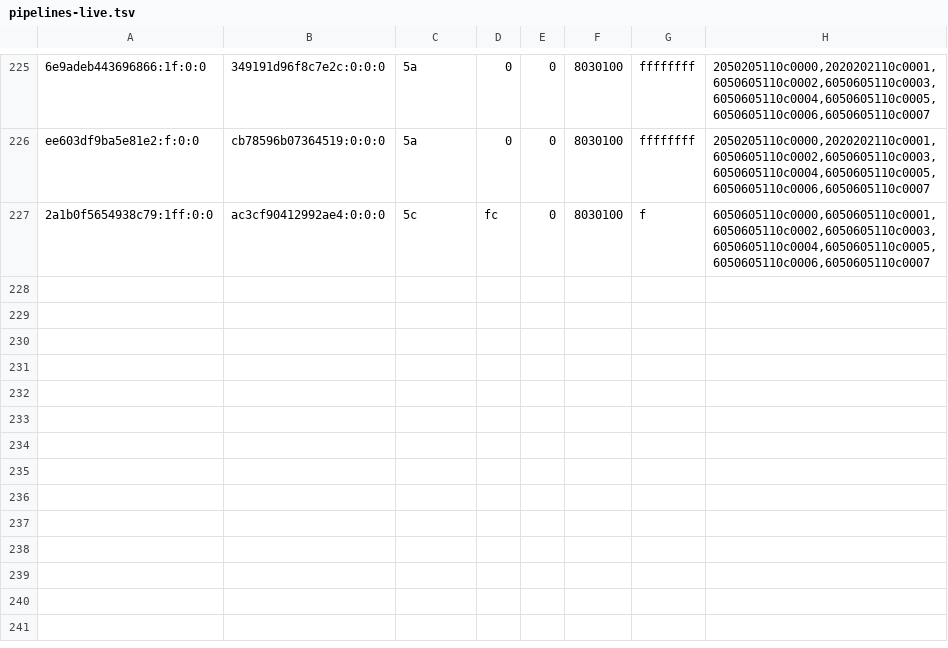
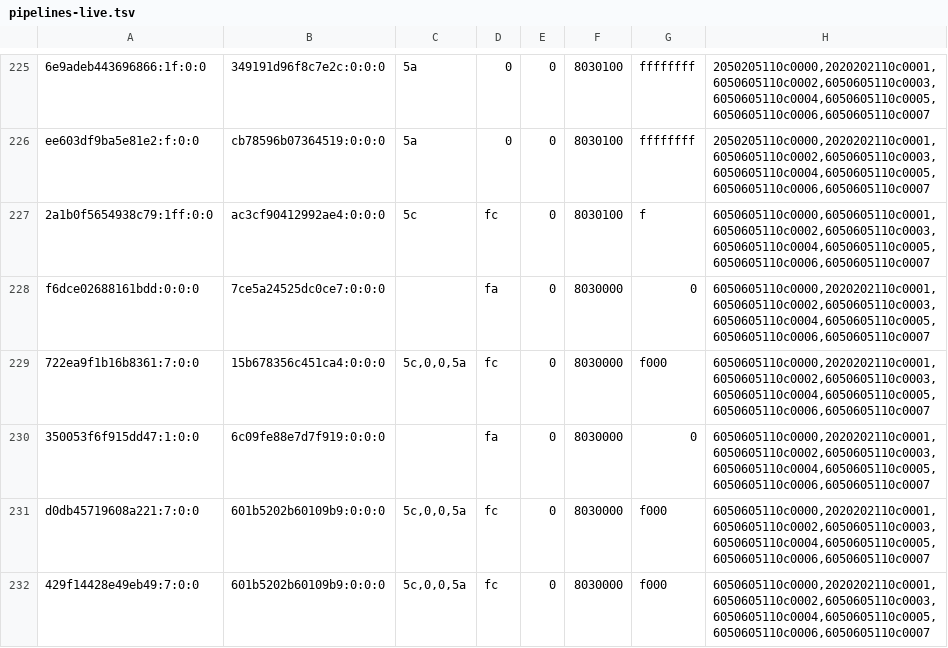
Before and after one commit to justr4mzi/mush8, a TSV file: smoke/39754365055/pipelines-live.tsv, drawn as a sheet; only a part is shown, gaps mark what is left out.

Commit message:
smoke logs 39754365055

```diff
--- a/smoke/39754365055/pipelines-live.tsv
+++ b/smoke/39754365055/pipelines-live.tsv
@@ -227 +227,6 @@ ee603df9ba5e81e2:f:0:0	cb78596b07364519:0:0:0	5a	0	0	8030100	ffffffff	2050205110
 2a1b0f5654938c79:1ff:0:0	ac3cf90412992ae4:0:0:0	5c	fc	0	8030100	f	6050605110c0000,6050605110c0001,6050605110c0002,6050605110c0003,6050605110c0004,6050605110c0005,6050605110c0006,6050605110c0007
+f6dce02688161bdd:0:0:0	7ce5a24525dc0ce7:0:0:0		fa	0	8030000	0	6050605110c0000,2020202110c0001,6050605110c0002,6050605110c0003,6050605110c0004,6050605110c0005,6050605110c0006,6050605110c0007
+722ea9f1b16b8361:7:0:0	15b678356c451ca4:0:0:0	5c,0,0,5a	fc	0	8030000	f000	6050605110c0000,2020202110c0001,6050605110c0002,6050605110c0003,6050605110c0004,6050605110c0005,6050605110c0006,6050605110c0007
+350053f6f915dd47:1:0:0	6c09fe88e7d7f919:0:0:0		fa	0	8030000	0	6050605110c0000,2020202110c0001,6050605110c0002,6050605110c0003,6050605110c0004,6050605110c0005,6050605110c0006,6050605110c0007
+d0db45719608a221:7:0:0	601b5202b60109b9:0:0:0	5c,0,0,5a	fc	0	8030000	f000	6050605110c0000,2020202110c0001,6050605110c0002,6050605110c0003,6050605110c0004,6050605110c0005,6050605110c0006,6050605110c0007
+429f14428e49eb49:7:0:0	601b5202b60109b9:0:0:0	5c,0,0,5a	fc	0	8030000	f000	6050605110c0000,2020202110c0001,6050605110c0002,6050605110c0003,6050605110c0004,6050605110c0005,6050605110c0006,6050605110c0007
```
Also changed, not shown: 8 other files.
